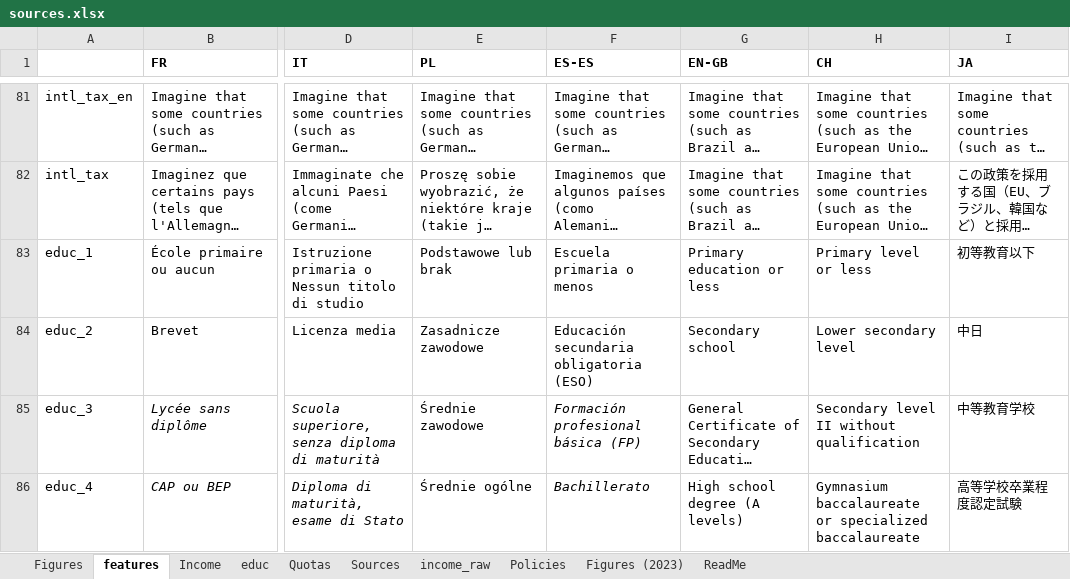
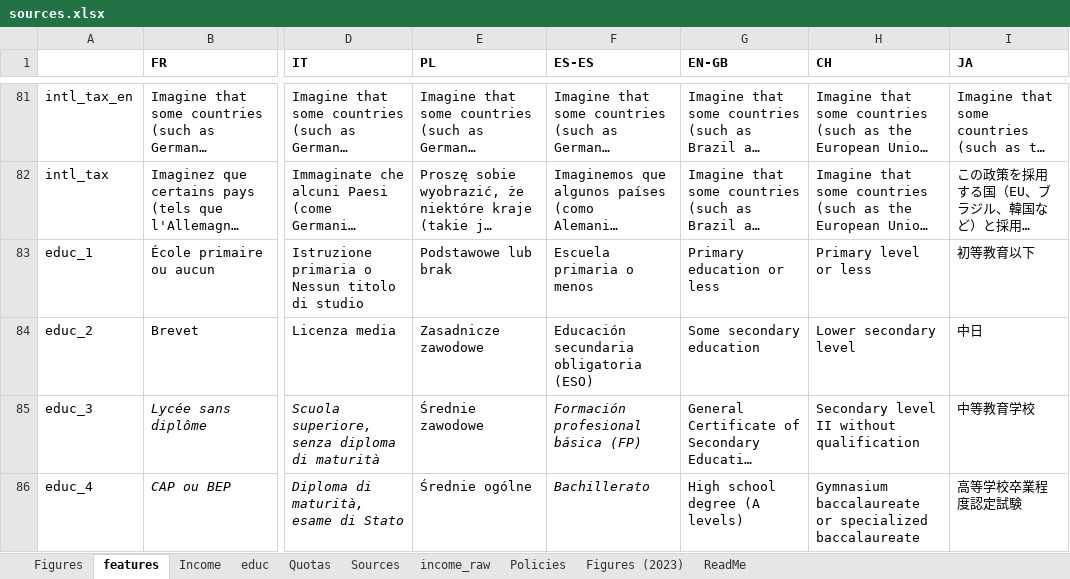
Before and after one commit to bixiou/robustness_global_redistr, an Excel workbook: questionnaire/sources.xlsx, sheet features, drawn as a sheet; only a part is shown, gaps mark what is left out; long unchanged cells end in …; values as stored, in another font and other column widths than the file's, no borders; the diff covers the shown part only; the diff names each change by its address in the sheet, - before the commit and + after, or states it on an @@ line.

```diff
--- a/questionnaire/sources.xlsx (sheet features)
+++ b/questionnaire/sources.xlsx (sheet features)
-G84 (EN-GB): Secondary school
+G84 (EN-GB): Some secondary education
```
Also changed, not shown: 4 edited cells elsewhere in this sheet, sheet Figures, 1 other file.
